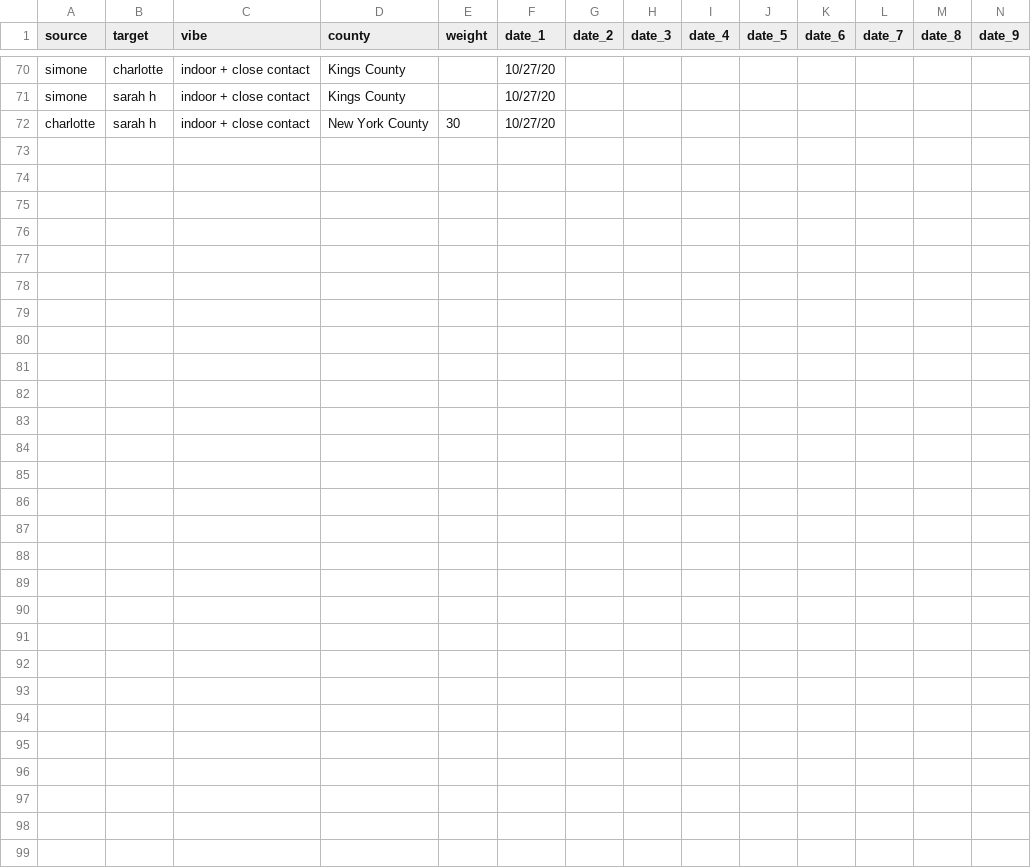
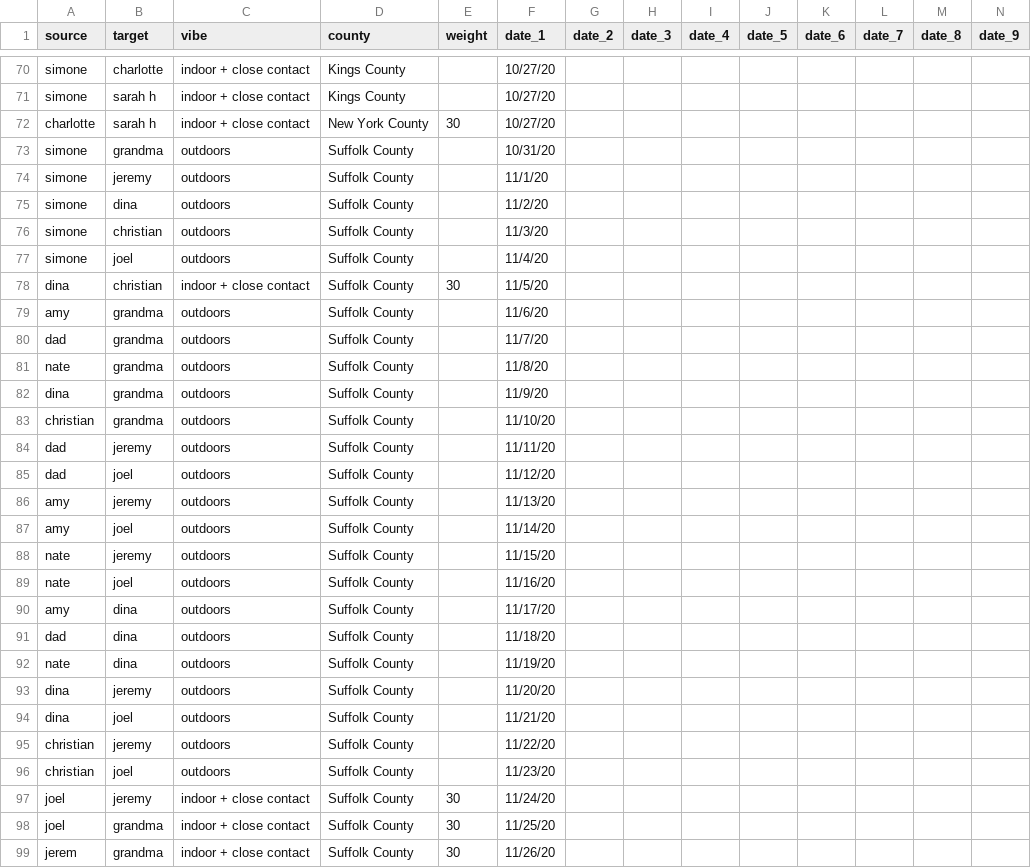
Before and after one commit to svannie678/my_personal_corona_tracker, a CSV file: data/calendar.csv, drawn as a sheet; only a part is shown, gaps mark what is left out; rows hold the shown columns only; the diff covers the shown part only; the diff names each change by its address in the sheet, - before the commit and + after, or states it on an @@ line.

```diff
--- a/data/calendar.csv
+++ b/data/calendar.csv
+row 73: simone | grandma | outdoors | Suffolk County |  | 10/31/20
+row 74: simone | jeremy | outdoors | Suffolk County |  | 11/1/20
+row 75: simone | dina | outdoors | Suffolk County |  | 11/2/20
+row 76: simone | christian | outdoors | Suffolk County |  | 11/3/20
+row 77: simone | joel | outdoors | Suffolk County |  | 11/4/20
+row 78: dina | christian | indoor + close contact | Suffolk County | 30 | 11/5/20
+row 79: amy | grandma | outdoors | Suffolk County |  | 11/6/20
+row 80: dad | grandma | outdoors | Suffolk County |  | 11/7/20
+row 81: nate | grandma | outdoors | Suffolk County |  | 11/8/20
+row 82: dina | grandma | outdoors | Suffolk County |  | 11/9/20
+row 83: christian | grandma | outdoors | Suffolk County |  | 11/10/20
+row 84: dad | jeremy | outdoors | Suffolk County |  | 11/11/20
+row 85: dad | joel | outdoors | Suffolk County |  | 11/12/20
+row 86: amy | jeremy | outdoors | Suffolk County |  | 11/13/20
+row 87: amy | joel | outdoors | Suffolk County |  | 11/14/20
+row 88: nate | jeremy | outdoors | Suffolk County |  | 11/15/20
+row 89: nate | joel | outdoors | Suffolk County |  | 11/16/20
+row 90: amy | dina | outdoors | Suffolk County |  | 11/17/20
+row 91: dad | dina | outdoors | Suffolk County |  | 11/18/20
+row 92: nate | dina | outdoors | Suffolk County |  | 11/19/20
+row 93: dina | jeremy | outdoors | Suffolk County |  | 11/20/20
+row 94: dina | joel | outdoors | Suffolk County |  | 11/21/20
+row 95: christian | jeremy | outdoors | Suffolk County |  | 11/22/20
+row 96: christian | joel | outdoors | Suffolk County |  | 11/23/20
+row 97: joel | jeremy | indoor + close contact | Suffolk County | 30 | 11/24/20
+row 98: joel | grandma | indoor + close contact | Suffolk County | 30 | 11/25/20
+row 99: jerem | grandma | indoor + close contact | Suffolk County | 30 | 11/26/20
```
Also changed, not shown: 7 edited cells elsewhere in this file, docs/data/calendar.csv, 2 other files.
